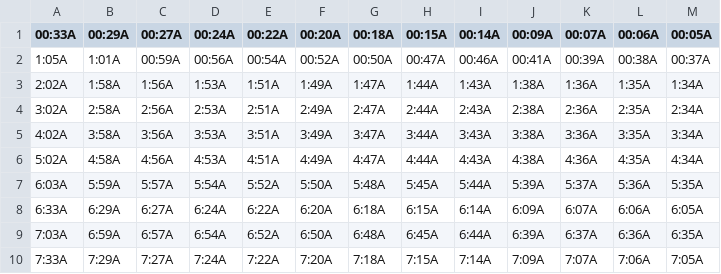
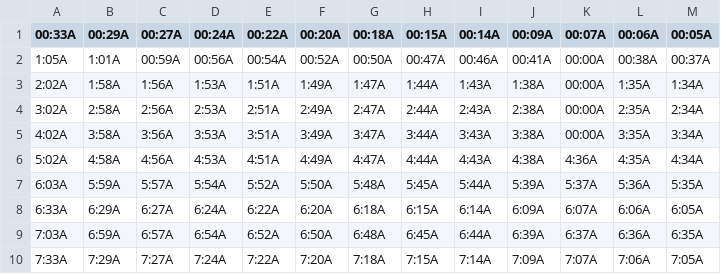
Before and after one commit to davidp799/patco-today, a CSV file: app/src/main/assets/saturdays-east.csv, drawn as a sheet; only a part is shown.

```diff
--- a/app/src/main/assets/saturdays-east.csv
+++ b/app/src/main/assets/saturdays-east.csv
@@ -1,6 +1,6 @@
 00:33A,00:29A,00:27A,00:24A,00:22A,00:20A,00:18A,00:15A,00:14A,00:09A,00:07A,00:06A,00:05A
-1:05A,1:01A,00:59A,00:56A,00:54A,00:52A,00:50A,00:47A,00:46A,00:41A,00:39A,00:38A,00:37A
-2:02A,1:58A,1:56A,1:53A,1:51A,1:49A,1:47A,1:44A,1:43A,1:38A,1:36A,1:35A,1:34A
-3:02A,2:58A,2:56A,2:53A,2:51A,2:49A,2:47A,2:44A,2:43A,2:38A,2:36A,2:35A,2:34A
-4:02A,3:58A,3:56A,3:53A,3:51A,3:49A,3:47A,3:44A,3:43A,3:38A,3:36A,3:35A,3:34A
+1:05A,1:01A,00:59A,00:56A,00:54A,00:52A,00:50A,00:47A,00:46A,00:41A,00:00A,00:38A,00:37A
+2:02A,1:58A,1:56A,1:53A,1:51A,1:49A,1:47A,1:44A,1:43A,1:38A,00:00A,1:35A,1:34A
+3:02A,2:58A,2:56A,2:53A,2:51A,2:49A,2:47A,2:44A,2:43A,2:38A,00:00A,2:35A,2:34A
+4:02A,3:58A,3:56A,3:53A,3:51A,3:49A,3:47A,3:44A,3:43A,3:38A,00:00A,3:35A,3:34A
 5:02A,4:58A,4:56A,4:53A,4:51A,4:49A,4:47A,4:44A,4:43A,4:38A,4:36A,4:35A,4:34A
```
Also changed, not shown: app/src/main/assets/sundays-east.csv, app/src/main/assets/sundays-west.csv.
